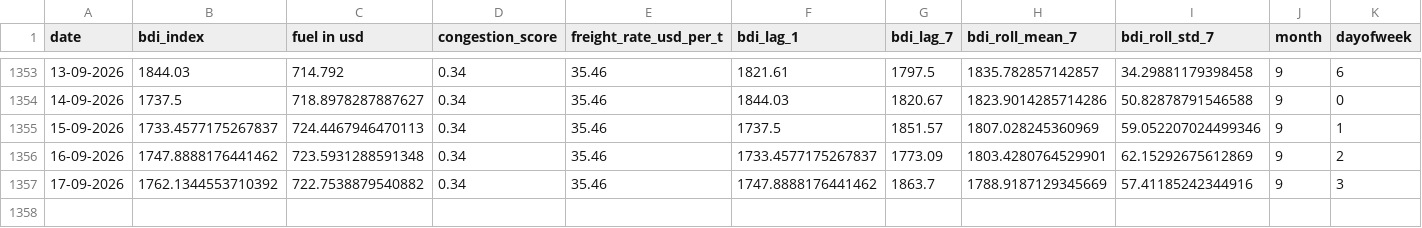
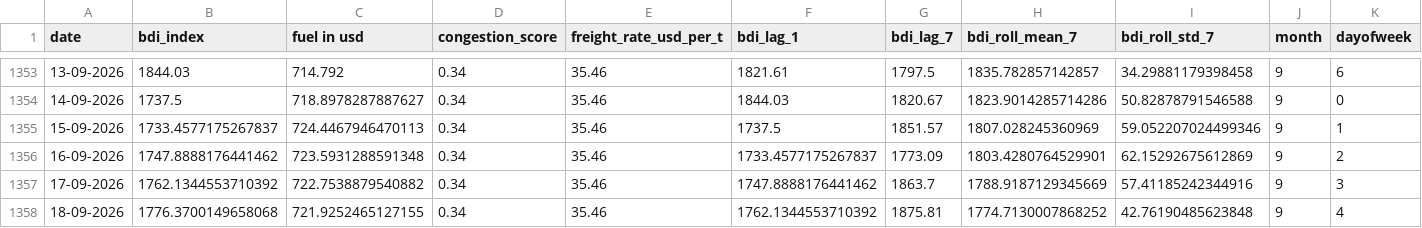
Before and after one commit to iamclickify/Navora, a CSV file: data/historical_freight_data.csv, drawn as a sheet; only a part is shown, gaps mark what is left out; the diff names each change by its address in the sheet, - before the commit and + after, or states it on an @@ line.

```diff
--- a/data/historical_freight_data.csv
+++ b/data/historical_freight_data.csv
+row 1358: 18-09-2026 | 1776.3700149658068 | 721.9252465127155 | 0.34 | 35.46 | 1762.1344553710392 | 1875.81 | 1774.7130007868252 | 42.76190485623848 | 9 | 4
```
Also changed, not shown: 2 other files.
